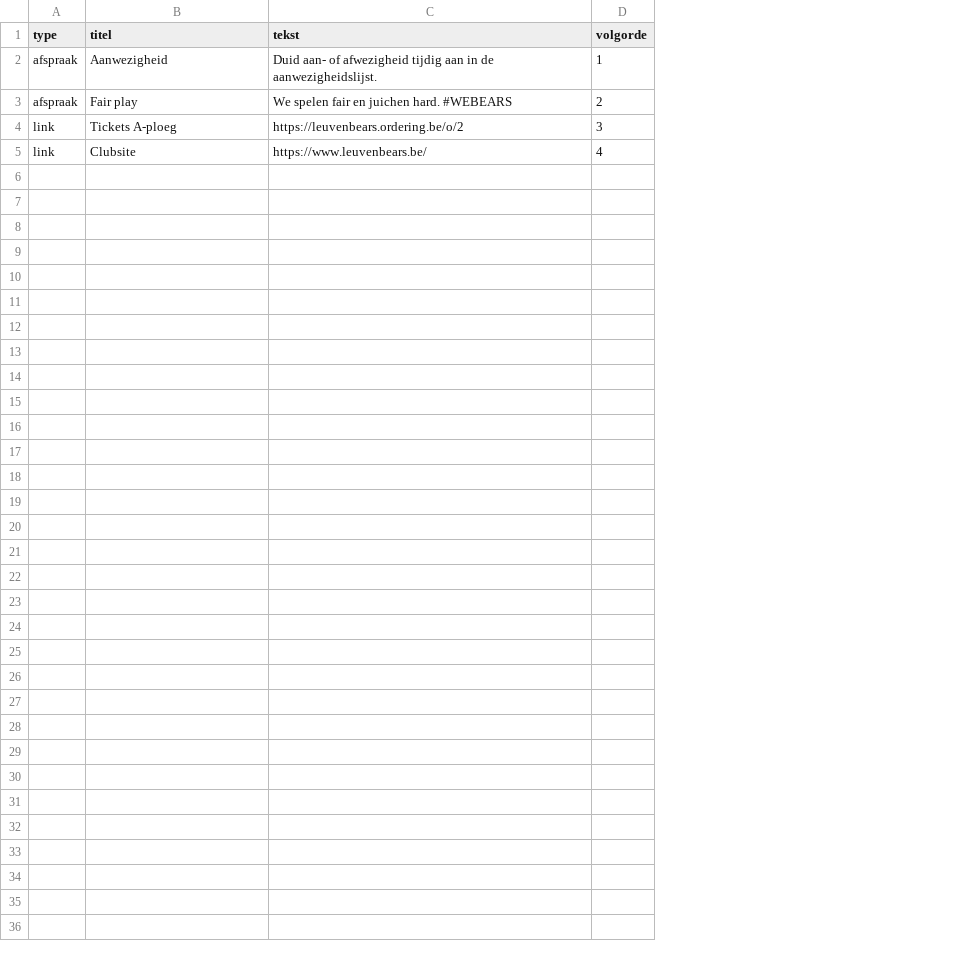
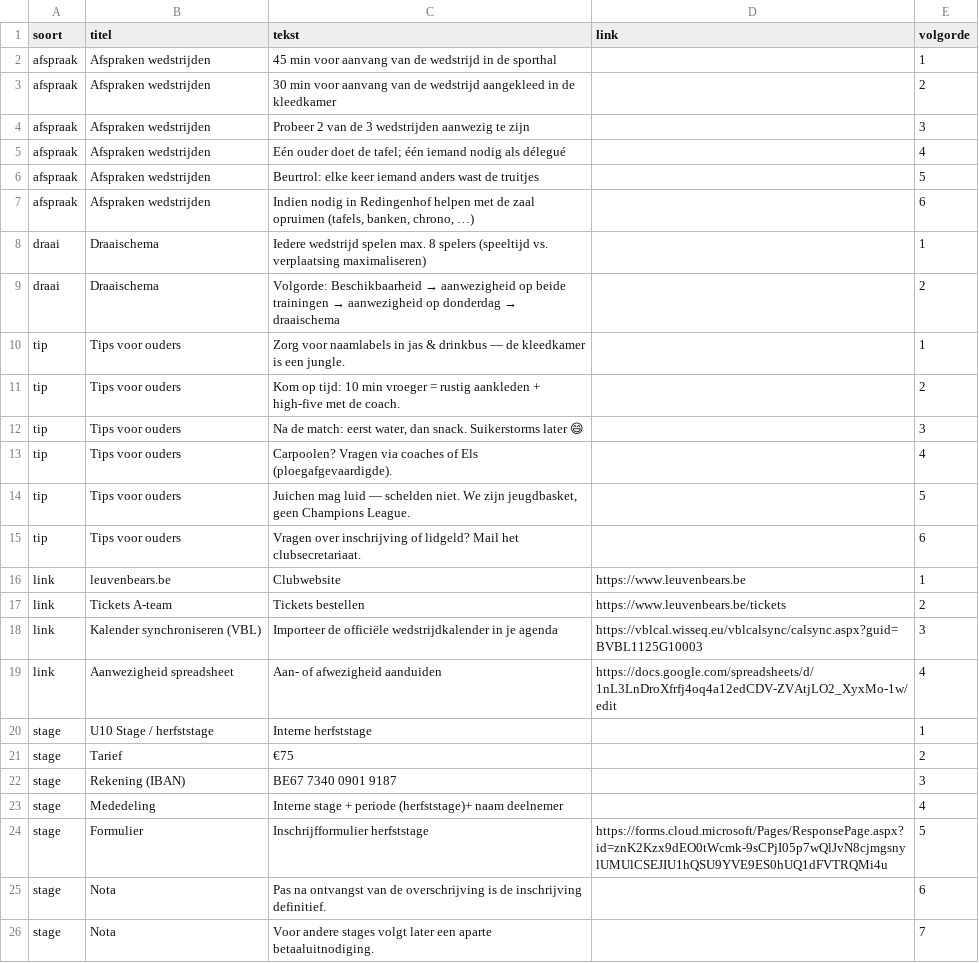
Before and after one commit to bartlens/leuven-bears-academy, a CSV file: sheet-templates/team-beheer/08_Info.csv, drawn as a sheet; addresses are those after the commit; the diff names each change by its address in the sheet, - before the commit and + after, or states it on an @@ line.

Commit message:
U10 C parity via Beheer sheets + noob-friendly templates
PARITY: wat nog anders was vs leuvenbears-u10c.be, en wat we fixen
- Home miste volgende training, U10-copy/quick links; Spelers miste staff-cards
  en verwees naar externe site; Trainingen was generiek (geen weekschema,
  dated list, coach-wave); Matchen miste aanwezigheid/VBL/afspraken; Kalender
  gebruikte geen Trainingen_data; Evenementen/Info waren Academy-generiek.
- Fix (code): Team* UI + Staff/Idle/cheer/audio geport; WinBadge/form dots
  behouden; nav-order bleef al goed; footer Blits-credit voor u10-c.
- Fix (data): fetchBeheer leest nu Ploeg/Staff/Trainingen_*/Evenementen/Info
  naast Spelers+Matchen; content komt uit live Beheer (niet hardcoded fees).

Templates (noob UX)
- Lees_mij tabs, vriendelijke NL-kolommen (thuis_of_uit, score_ons, tonen,
  info_soort), voorbeeldrijen, volle U10 C afspraken/stage/trainingen/events
  in team-beheer + aanwezigheid; LEESMIJ.md herschreven als coach-handleiding.

Intentioneel anders
- Academy hub-chrome buiten team-nav (Academy-pill, /teams).
- Live Beheer moet nog bijgewerkt worden (Staff-header, Info/Trainingen_data/
  Evenementen/Lees_mij) — zie agent report; gviz is read-only.

```diff
--- a/sheet-templates/team-beheer/08_Info.csv
+++ b/sheet-templates/team-beheer/08_Info.csv
+column D (link), rows 18-19: https://vblcal.wisseq.eu/vblcalsync/calsync.aspx?guid=BVBL1125G10003 | https://docs.google.com/spreadsheets/d/1nL3LnDroXfrfj4oq4a12edCDV-ZVAtjLO2_XyxMo-1w/edit
-A1: type
+A1: soort
-B2 (titel): Aanwezigheid
+B2 (titel): Afspraken wedstrijden
-C2 (tekst): Duid aan- of afwezigheid tijdig aan in de aanwezigheidslijst.
+C2 (tekst): 45 min voor aanvang van de wedstrijd in de sporthal
-B3 (titel): Fair play
+B3 (titel): Afspraken wedstrijden
-C3 (tekst): We spelen fair en juichen hard. #WEBEARS
+C3 (tekst): 30 min voor aanvang van de wedstrijd aangekleed in de kleedkamer
+row 4: afspraak | Afspraken wedstrijden | Probeer 2 van de 3 wedstrijden aanwezig te zijn |  | 3
+row 5: afspraak | Afspraken wedstrijden | Eén ouder doet de tafel; één iemand nodig als délegué |  | 4
+row 6: afspraak | Afspraken wedstrijden | Beurtrol: elke keer iemand anders wast de truitjes |  | 5
+row 7: afspraak | Afspraken wedstrijden | Indien nodig in Redingenhof helpen met de zaal opruimen (tafels, banken, chrono, …) |  | 6
+row 8: draai | Draaischema | Iedere wedstrijd spelen max. 8 spelers (speeltijd vs. verplaatsing maximaliseren) |  | 1
+row 9: draai | Draaischema | Volgorde: Beschikbaarheid → aanwezigheid op beide trainingen → aanwezigheid op donderdag → draaischema |  | 2
+row 10: tip | Tips voor ouders | Zorg voor naamlabels in jas & drinkbus — de kleedkamer is een jungle. |  | 1
+row 11: tip | Tips voor ouders | Kom op tijd: 10 min vroeger = rustig aankleden + high-five met de coach. |  | 2
+row 12: tip | Tips voor ouders | Na de match: eerst water, dan snack. Suikerstorms later 😄 |  | 3
+row 13: tip | Tips voor ouders | Carpoolen? Vragen via coaches of Els (ploegafgevaardigde). |  | 4
+row 14: tip | Tips voor ouders | Juichen mag luid — schelden niet. We zijn jeugdbasket, geen Champions League. |  | 5
+row 15: tip | Tips voor ouders | Vragen over inschrijving of lidgeld? Mail het clubsecretariaat. |  | 6
+row 16: link | leuvenbears.be | Clubwebsite | https://www.leuvenbears.be | 1
+row 17: link | Tickets A-team | Tickets bestellen | https://www.leuvenbears.be/tickets | 2
-B18 (titel): Tickets A-ploeg
+B18 (titel): Kalender synchroniseren (VBL)
-C18 (tekst): https://leuvenbears.ordering.be/o/2
+C18 (tekst): Importeer de officiële wedstrijdkalender in je agenda
-B19 (titel): Clubsite
+B19 (titel): Aanwezigheid spreadsheet
-C19 (tekst): https://www.leuvenbears.be/
+C19 (tekst): Aan- of afwezigheid aanduiden
+row 20: stage | U10 Stage / herfststage | Interne herfststage |  | 1
+row 21: stage | Tarief | €75 |  | 2
+row 22: stage | Rekening (IBAN) | BE67 7340 0901 9187 |  | 3
+row 23: stage | Mededeling | Interne stage + periode (herfststage)+ naam deelnemer |  | 4
+row 24: stage | Formulier | Inschrijfformulier herfststage | https://forms.cloud.microsoft/Pages/ResponsePage.aspx?id=znK2Kzx9dEO0tWcmk-9sCPjI05p7wQlJvN8cjmgsnylUMUlCSEJIU1hQSU9YVE9ES0hUQ1dFVTRQMi4u | 5
+row 25: stage | Nota | Pas na ontvangst van de overschrijving is de inschrijving definitief. |  | 6
+row 26: stage | Nota | Voor andere stages volgt later een aparte betaaluitnodiging. |  | 7
```
Also changed, not shown: sheet-templates/team-aanwezigheid/01_Sessies.csv, sheet-templates/team-aanwezigheid/02_Aanwezigheid.csv, 42 other files.
